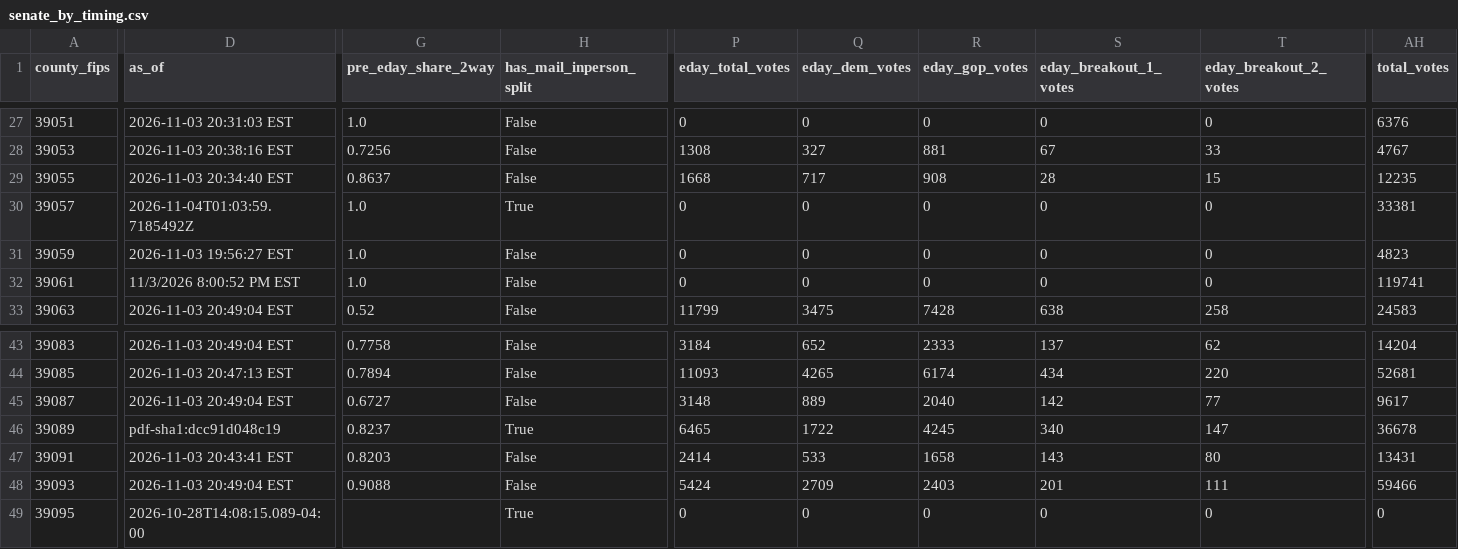
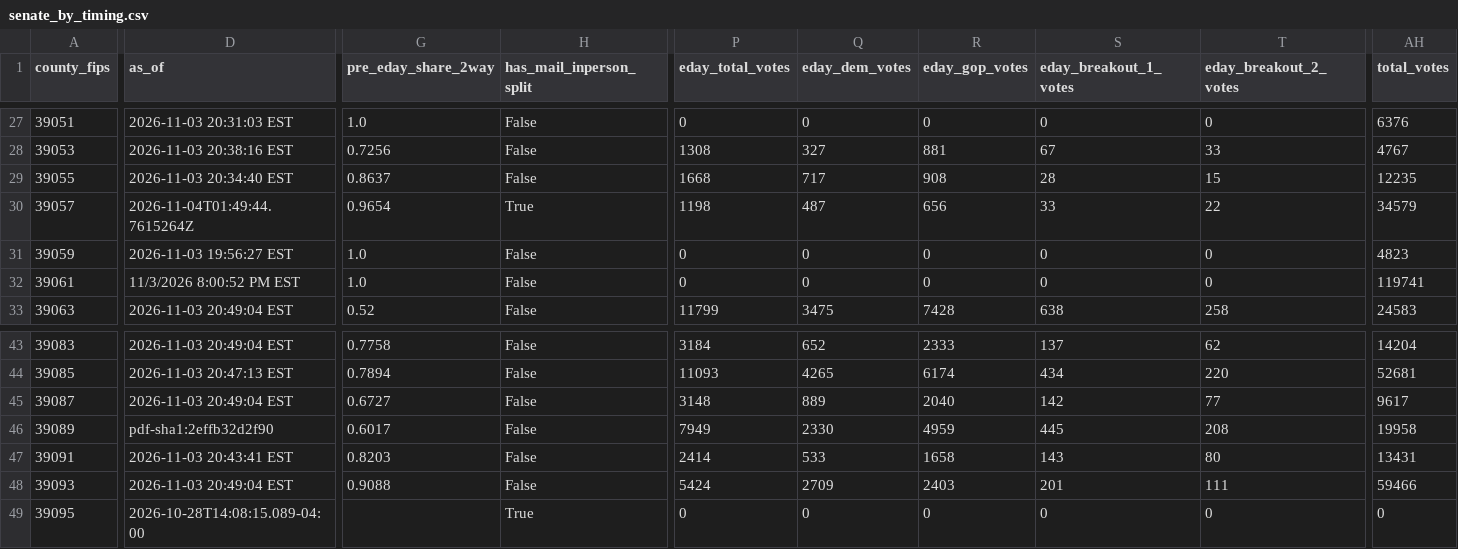
Before and after one commit to dscarvalone/scrapers2026, a CSV file: results/senate_by_timing.csv, drawn as a sheet; only a part is shown, gaps mark what is left out; the diff covers the shown part only; the diff names each change by its address in the sheet, - before the commit and + after, or states it on an @@ line.

Commit message:
Local results update (licking statewide) 2026-11-03 20:50 EST

```diff
--- a/results/senate_by_timing.csv
+++ b/results/senate_by_timing.csv
-D30 (as_of): 2026-11-04T01:03:59.7185492Z
+D30 (as_of): 2026-11-04T01:49:44.7615264Z
-G30 (pre_eday_share_2way): 1.0
+G30 (pre_eday_share_2way): 0.9654
-P30 (eday_total_votes): 0
+P30 (eday_total_votes): 1198
-Q30 (eday_dem_votes): 0
+Q30 (eday_dem_votes): 487
-R30 (eday_gop_votes): 0
+R30 (eday_gop_votes): 656
-S30 (eday_breakout_1_votes): 0
+S30 (eday_breakout_1_votes): 33
-T30 (eday_breakout_2_votes): 0
+T30 (eday_breakout_2_votes): 22
-AH30 (total_votes): 33381
+AH30 (total_votes): 34579
-D46 (as_of): pdf-sha1:dcc91d048c19
+D46 (as_of): pdf-sha1:2effb32d2f90
-G46 (pre_eday_share_2way): 0.8237
+G46 (pre_eday_share_2way): 0.6017
-H46 (has_mail_inperson_split): True
+H46 (has_mail_inperson_split): False
-P46 (eday_total_votes): 6465
+P46 (eday_total_votes): 7949
-Q46 (eday_dem_votes): 1722
+Q46 (eday_dem_votes): 2330
-R46 (eday_gop_votes): 4245
+R46 (eday_gop_votes): 4959
-S46 (eday_breakout_1_votes): 340
+S46 (eday_breakout_1_votes): 445
-T46 (eday_breakout_2_votes): 147
+T46 (eday_breakout_2_votes): 208
-AH46 (total_votes): 36678
+AH46 (total_votes): 19958
```
Also changed, not shown: 15 edited cells elsewhere in this file, counties/licking/data/summary_wide.csv.
